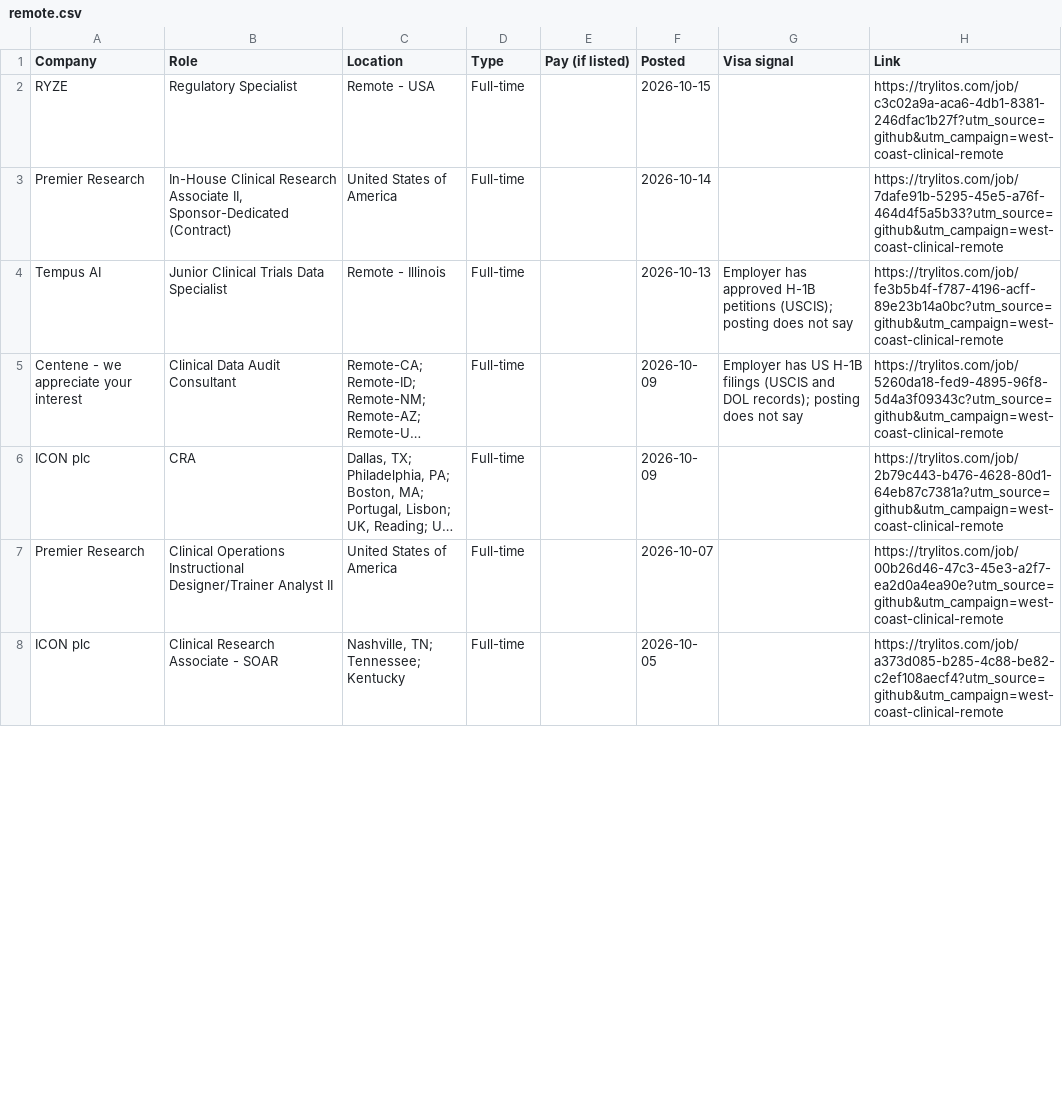
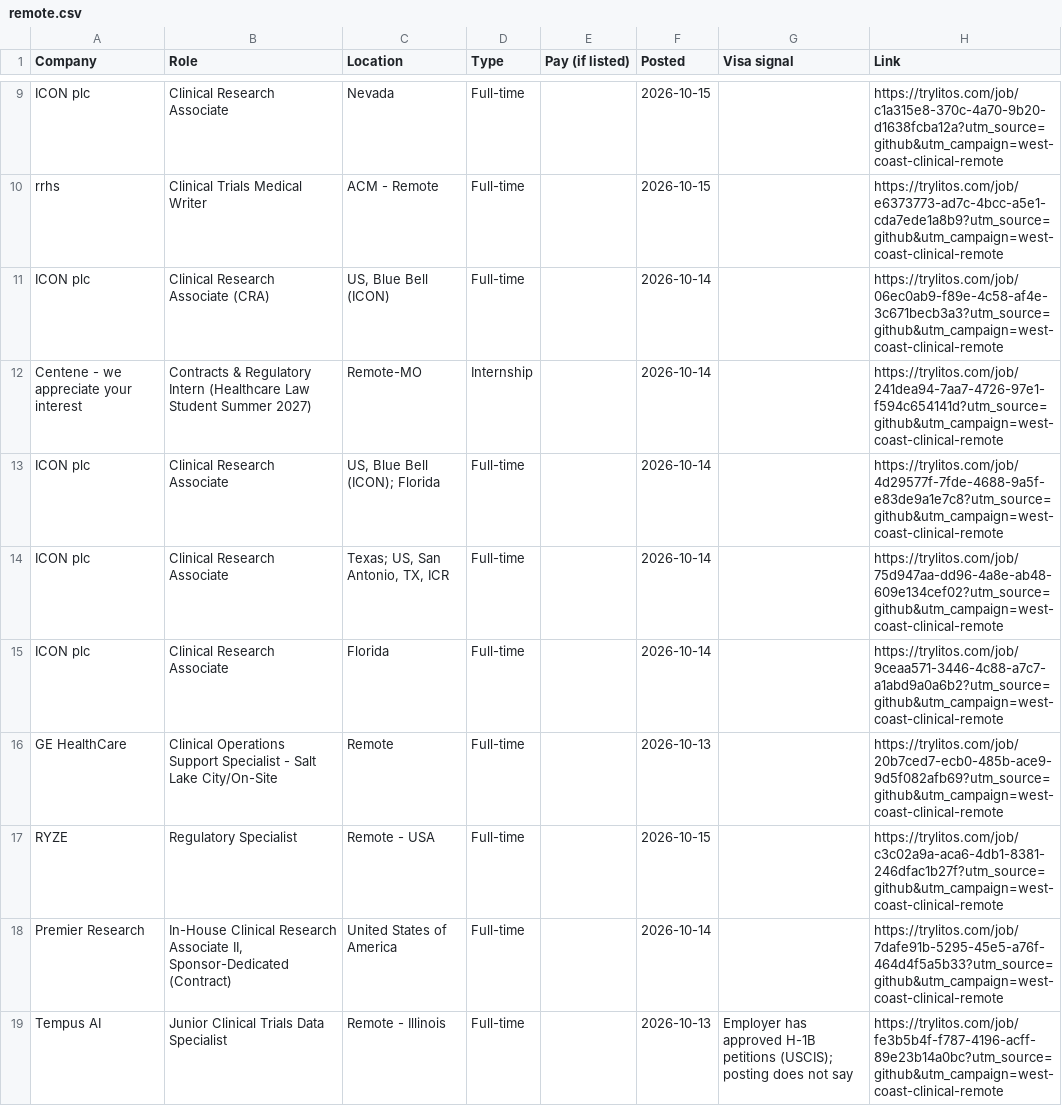
Before and after one commit to mehek-builds/West-Coast-and-Remote-Clinical-Research-Jobs, a CSV file: csv/remote.csv, drawn as a sheet; only a part is shown, gaps mark what is left out; the shorter side is filled out with more unchanged rows; long unchanged cells end in …; the diff covers the shown part only.

```diff
--- a/csv/remote.csv
+++ b/csv/remote.csv
@@ -2 +9,9 @@ Company,Role,Location,Type,Pay (if listed),Posted,Visa signal,Link
+ICON plc,Clinical Research Associate,Nevada,Full-time,,2026-10-15,,https://trylitos.com/job/c1a315e8-370c-4a70-9b20-d1638fcba12a?utm_source=github&utm_campaign=west-coast-clinical-remote
+rrhs,Clinical Trials Medical Writer,ACM - Remote,Full-time,,2026-10-15,,https://trylitos.com/job/e6373773-ad7c-4bcc-a5e1-cda7ede1a8b9?utm_source=github&utm_campaign=west-coast-clinical-remote
+ICON plc,Clinical Research Associate (CRA),"US, Blue Bell (ICON)",Full-time,,2026-10-14,,https://trylitos.com/job/06ec0ab9-f89e-4c58-af4e-3c671becb3a3?utm_source=github&utm_campaign=west-coast-clinical-remote
+Centene - we appreciate your interest,Contracts & Regulatory Intern (Healthcare Law Student Summer 2027),Remote-MO,Internship,,2026-10-14,,https://trylitos.com/job/241dea94-7aa7-4726-97e1-f594c654141d?utm_source=github&utm_campaign=west-coast-clinical-remote
+ICON plc,Clinical Research Associate,"US, Blue Bell (ICON); Florida",Full-time,,2026-10-14,,https://trylitos.com/job/4d29577f-7fde-4688-9a5f-e83de9a1e7c8?utm_source=github&utm_campaign=west-coast-clinical-remote
+ICON plc,Clinical Research Associate,"Texas; US, San Antonio, TX, ICR",Full-time,,2026-10-14,,https://trylitos.com/job/75d947aa-dd96-4a8e-ab48-609e134cef02?utm_source=github&utm_campaign=west-coast-clinical-remote
+ICON plc,Clinical Research Associate,Florida,Full-time,,2026-10-14,,https://trylitos.com/job/9ceaa571-3446-4c88-a7c7-a1abd9a0a6b2?utm_source=github&utm_campaign=west-coast-clinical-remote
+GE HealthCare,Clinical Operations Support Specialist - Salt Lake City/On-Site,Remote,Full-time,,2026-10-13,,https://trylitos.com/job/20b7ced7-ecb0-485b-ace9-9d5f082afb69?utm_source=github&utm_campaign=west-coast-clinical-remote
 RYZE,Regulatory Specialist,Remote - USA,Full-time,,2026-10-15,,https://trylitos.com/job/c3c02a9a-aca6-4db1-8381-246dfac1b27f?utm_source=github&utm_campaign=west-coast-clinical-remote
```
Also changed, not shown: 7 added rows and 5 removed rows elsewhere in this file, csv/all.csv, csv/bay-area.csv, 6 other files.
